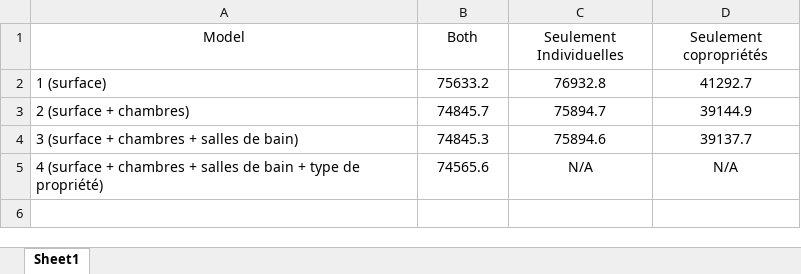
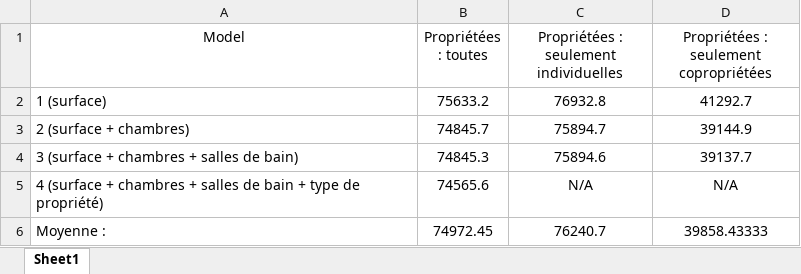
Before and after one commit to SkyIsHigh961/MathsPourInfo2, an Excel workbook: data.xlsx, sheet Sheet1, drawn as a sheet; values as stored, in another font and other column widths than the file's, no borders; the diff names each change by its address in the sheet, - before the commit and + after, or states it on an @@ line.

Commit message:
updated the testing data

```diff
--- a/data.xlsx (sheet Sheet1)
+++ b/data.xlsx (sheet Sheet1)
-B1: Both
+B1: Propriétées : toutes
-C1: Seulement Individuelles
+C1: Propriétées : seulement individuelles
-D1: Seulement copropriétés
+D1: Propriétées : seulement copropriétées
+row 6: Moyenne : | 74972.45 | 76240.7 | 39858.43333
```
